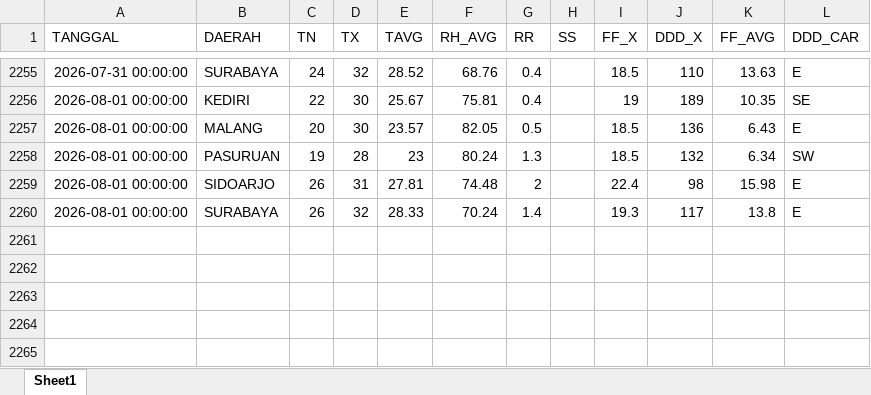
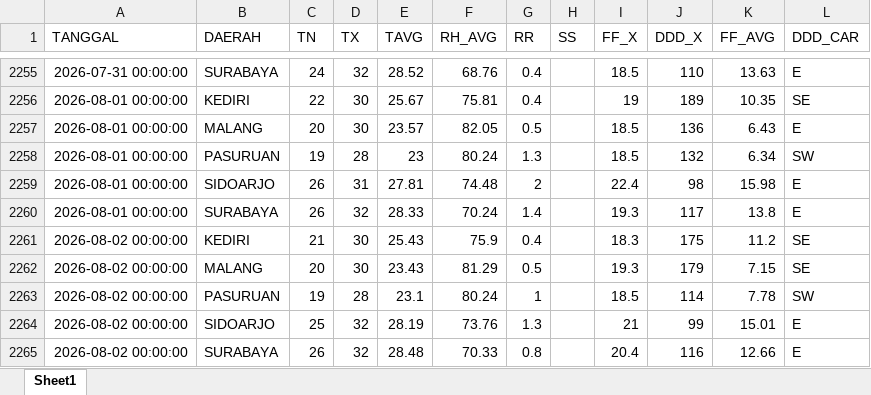
Before and after one commit to Sopayyy02/data_suhu_jatim, an Excel workbook: data/data_suhu_lama.xlsx, sheet Sheet1, drawn as a sheet; only a part is shown, gaps mark what is left out; values as stored, in another font and other column widths than the file's, no borders; the diff names each change by its address in the sheet, - before the commit and + after, or states it on an @@ line.

```diff
--- a/data/data_suhu_lama.xlsx (sheet Sheet1)
+++ b/data/data_suhu_lama.xlsx (sheet Sheet1)
+row 2261: 2026-08-02 00:00:00 | KEDIRI | 21 | 30 | 25.43 | 75.9 | 0.4 |  | 18.3 | 175 | 11.2 | SE
+row 2262: 2026-08-02 00:00:00 | MALANG | 20 | 30 | 23.43 | 81.29 | 0.5 |  | 19.3 | 179 | 7.15 | SE
+row 2263: 2026-08-02 00:00:00 | PASURUAN | 19 | 28 | 23.1 | 80.24 | 1 |  | 18.5 | 114 | 7.78 | SW
+row 2264: 2026-08-02 00:00:00 | SIDOARJO | 25 | 32 | 28.19 | 73.76 | 1.3 |  | 21 | 99 | 15.01 | E
+row 2265: 2026-08-02 00:00:00 | SURABAYA | 26 | 32 | 28.48 | 70.33 | 0.8 |  | 20.4 | 116 | 12.66 | E
```
